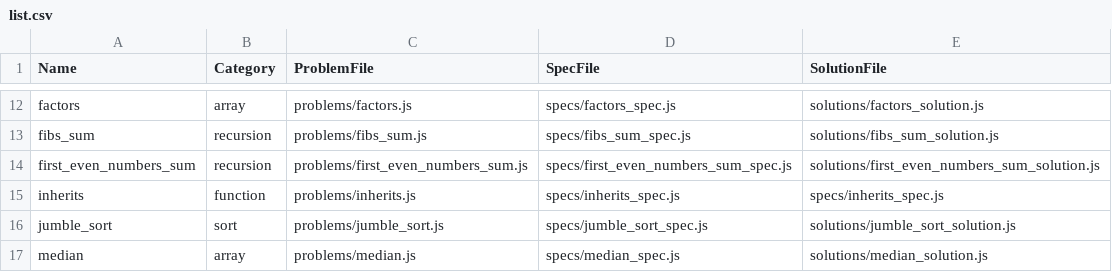
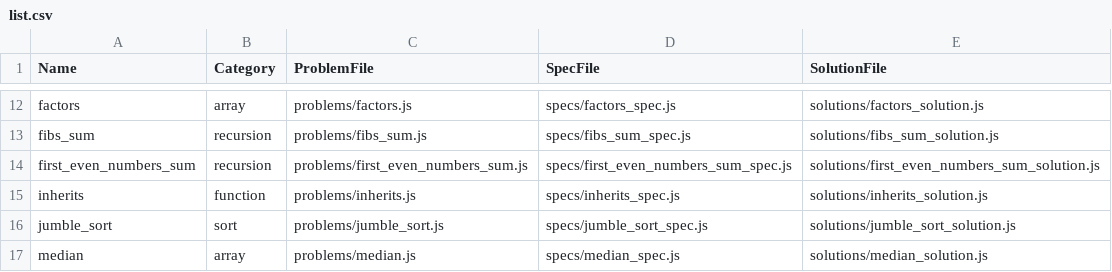
Before and after one commit to jeremiahkellick/javascript-test-generator, a CSV file: list.csv, drawn as a sheet; only a part is shown, gaps mark what is left out.

Commit message:
Fix bug where inherits spec file is used as the solution

```diff
--- a/list.csv
+++ b/list.csv
@@ -14,3 +14,3 @@ fibs_sum,recursion,problems/fibs_sum.js,specs/fibs_sum_spec.js,solutions/fibs_su
 first_even_numbers_sum,recursion,problems/first_even_numbers_sum.js,specs/first_even_numbers_sum_spec.js,solutions/first_even_numbers_sum_solution.js
-inherits,function,problems/inherits.js,specs/inherits_spec.js,specs/inherits_spec.js
+inherits,function,problems/inherits.js,specs/inherits_spec.js,solutions/inherits_solution.js
 jumble_sort,sort,problems/jumble_sort.js,specs/jumble_sort_spec.js,solutions/jumble_sort_solution.js
```
